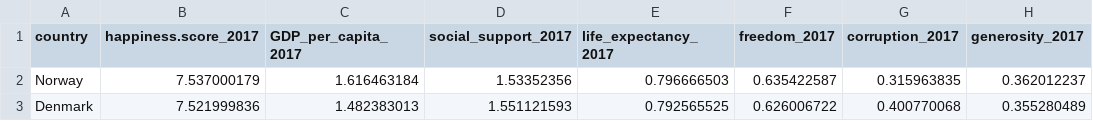
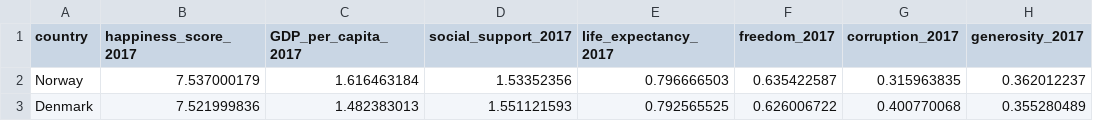
Before and after one commit to josiedeleon/Team9--Project1, a CSV file: Resources/2017_Clean.csv, drawn as a sheet; only a part is shown.

```diff
--- a/Resources/2017_Clean.csv
+++ b/Resources/2017_Clean.csv
@@ -1,2 +1,2 @@
-country,happiness.score_2017,GDP_per_capita_2017,social_support_2017,life_expectancy_2017,freedom_2017,corruption_2017,generosity_2017
+country,happiness_score_2017,GDP_per_capita_2017,social_support_2017,life_expectancy_2017,freedom_2017,corruption_2017,generosity_2017
 Norway,7.537000179,1.616463184,1.53352356,0.796666503,0.635422587,0.315963835,0.362012237
```
Also changed, not shown: 1 other file.
